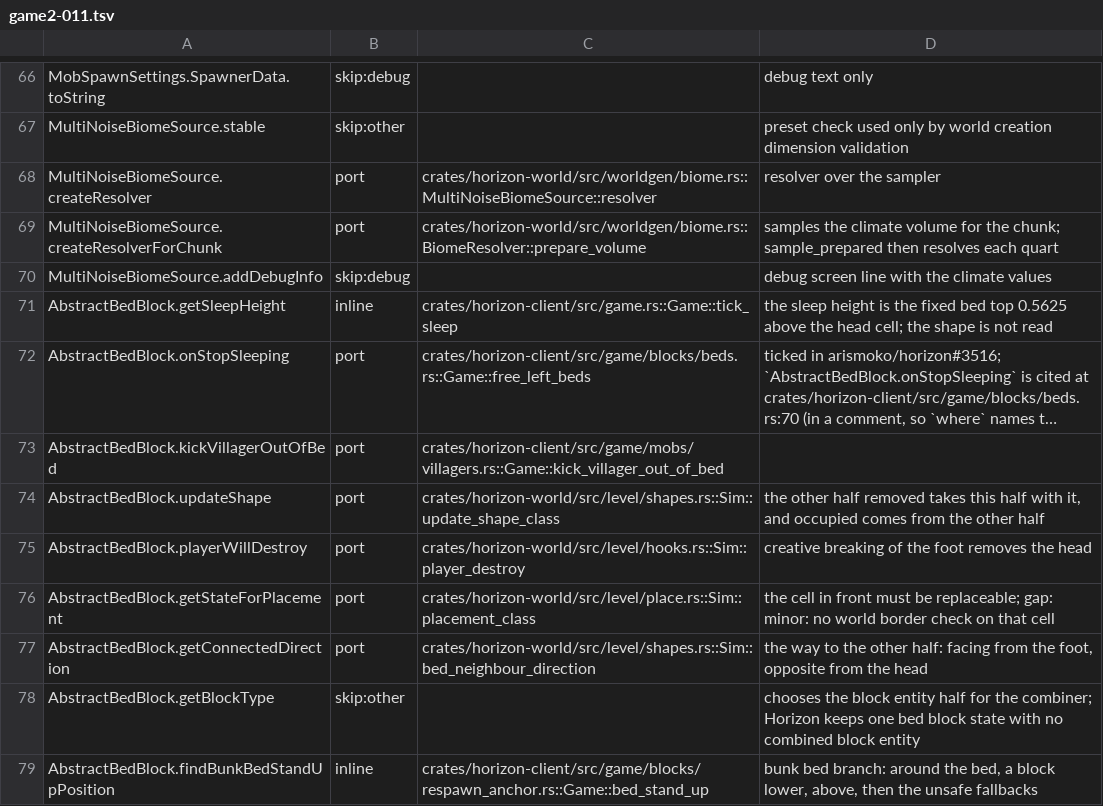
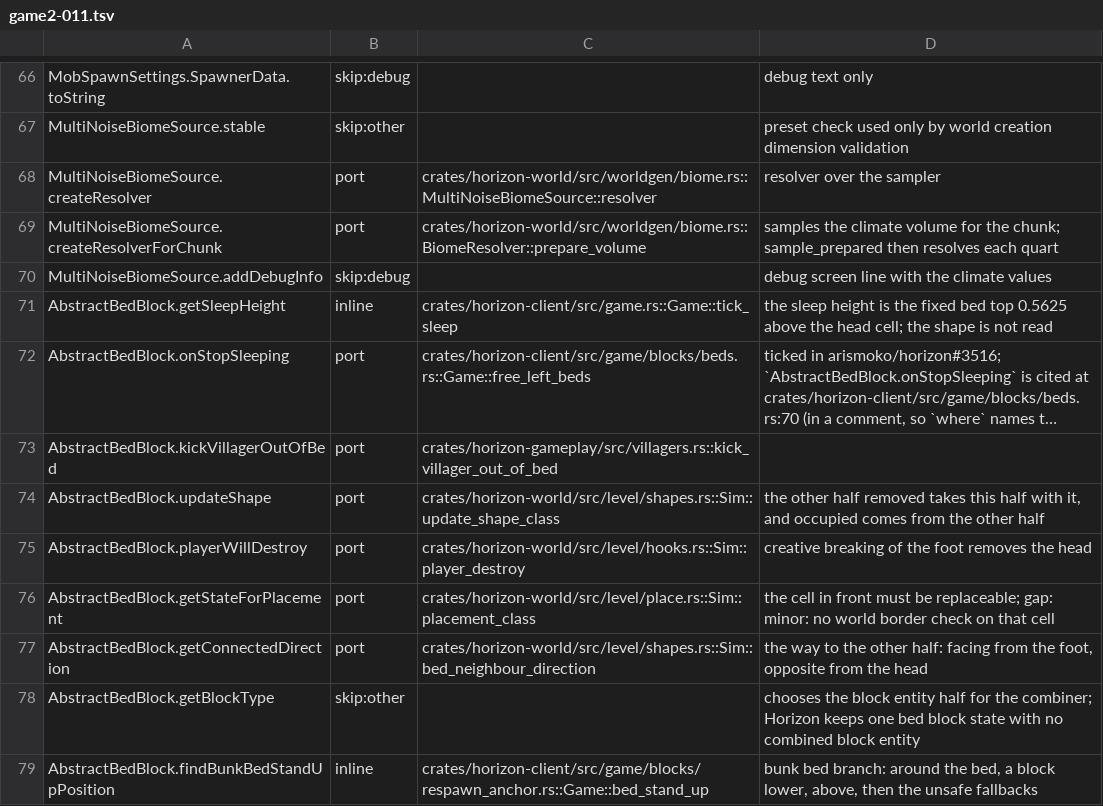
Before and after one commit to 0CYBER/horizon-free, a TSV file: tools/port_map/game2-011.tsv, drawn as a sheet; only a part is shown, gaps mark what is left out; long unchanged cells end in …; the diff names each change by its address in the sheet, - before the commit and + after, or states it on an @@ line.

```diff
--- a/tools/port_map/game2-011.tsv
+++ b/tools/port_map/game2-011.tsv
-C73: crates/horizon-client/src/game/mobs/villagers.rs::Game::kick_villager_out_of_bed
+C73: crates/horizon-gameplay/src/villagers.rs::kick_villager_out_of_bed
```
Also changed, not shown: tools/port_map/game-009.tsv, tools/port_map/game2-005.tsv, 7 other files.
